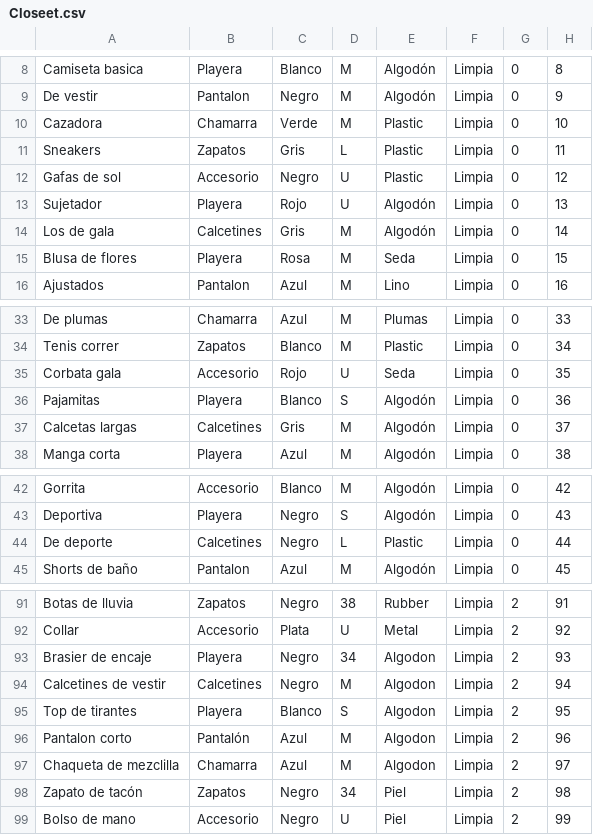
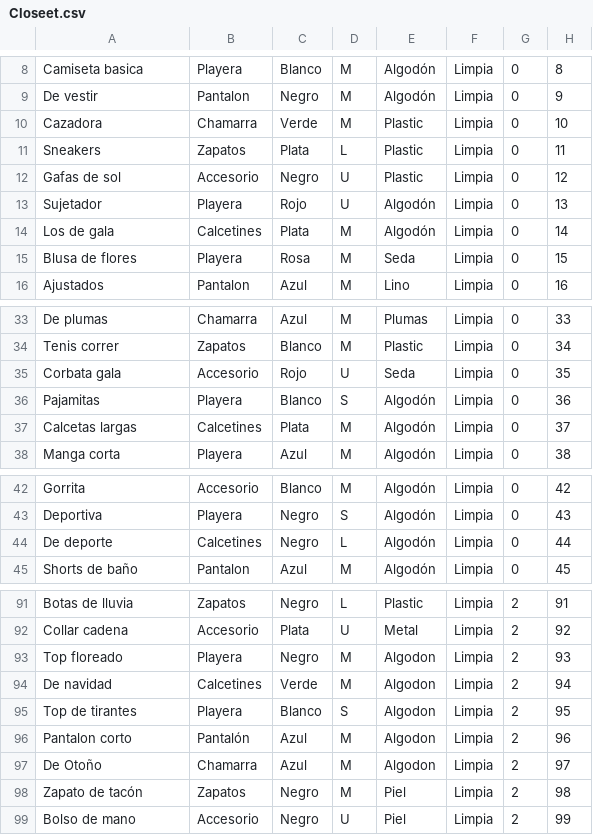
Before and after one commit to diegoquezadaco/Diego-Quezada-Colorado-TC1031, a CSV file: Closeet.csv, drawn as a sheet; only a part is shown, gaps mark what is left out; the diff covers the shown part only; the diff names each change by its address in the sheet, - before the commit and + after, or states it on an @@ line.

```diff
--- a/Closeet.csv
+++ b/Closeet.csv
-C11: Gris
+C11: Plata
-C14: Gris
+C14: Plata
-C37: Gris
+C37: Plata
-E44: Plastic
+E44: Algodón
-D91: 38
+D91: L
-E91: Rubber
+E91: Plastic
-A92: Collar
+A92: Collar cadena
-A93: Brasier de encaje
+A93: Top floreado
-D93: 34
+D93: M
-A94: Calcetines de vestir
+A94: De navidad
-C94: Negro
+C94: Verde
-A97: Chaqueta de mezclilla
+A97: De Otoño
-D98: 34
+D98: M
```
Also changed, not shown: 31 edited cells elsewhere in this file, Tiendita.csv, 3 other files.
